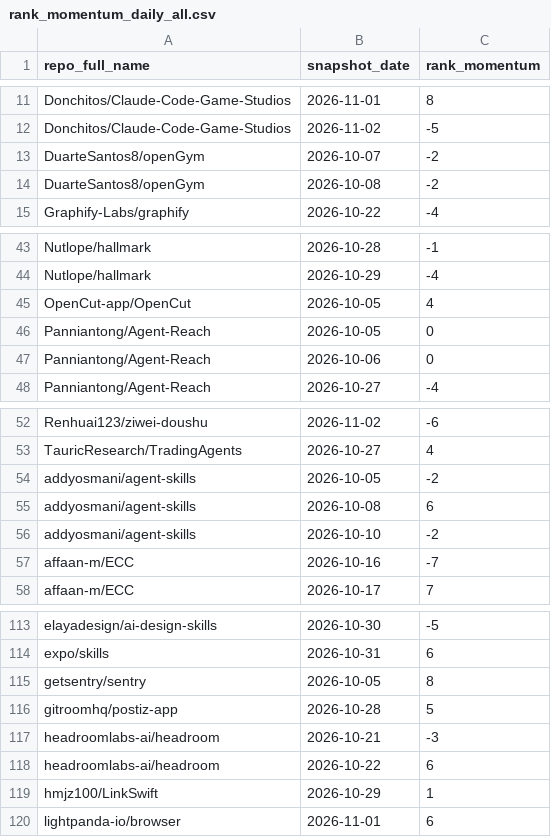
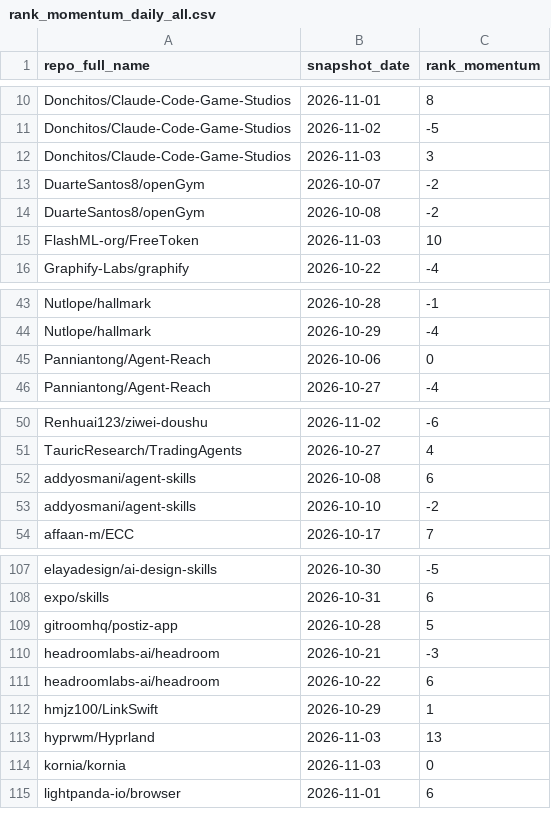
Before and after one commit to husy7/GitHub-TrendsInsight, a CSV file: data/processed/rank_momentum_daily_all.csv, drawn as a sheet; only a part is shown, gaps mark what is left out; the diff covers the shown part only.

```diff
--- a/data/processed/rank_momentum_daily_all.csv
+++ b/data/processed/rank_momentum_daily_all.csv
@@ -12,4 +11,6 @@ Donchitos/Claude-Code-Game-Studios,2026-11-01,8
 Donchitos/Claude-Code-Game-Studios,2026-11-02,-5
+Donchitos/Claude-Code-Game-Studios,2026-11-03,3
 DuarteSantos8/openGym,2026-10-07,-2
 DuarteSantos8/openGym,2026-10-08,-2
+FlashML-org/FreeToken,2026-11-03,10
 Graphify-Labs/graphify,2026-10-22,-4
@@ -44,4 +44,2 @@ Nutlope/hallmark,2026-10-28,-1
 Nutlope/hallmark,2026-10-29,-4
-OpenCut-app/OpenCut,2026-10-05,4
-Panniantong/Agent-Reach,2026-10-05,0
 Panniantong/Agent-Reach,2026-10-06,0
@@ -53,6 +51,4 @@ Renhuai123/ziwei-doushu,2026-11-02,-6
 TauricResearch/TradingAgents,2026-10-27,4
-addyosmani/agent-skills,2026-10-05,-2
 addyosmani/agent-skills,2026-10-08,6
 addyosmani/agent-skills,2026-10-10,-2
-affaan-m/ECC,2026-10-16,-7
 affaan-m/ECC,2026-10-17,7
@@ -114,3 +108,2 @@ elayadesign/ai-design-skills,2026-10-30,-5
 expo/skills,2026-10-31,6
-getsentry/sentry,2026-10-05,8
 gitroomhq/postiz-app,2026-10-28,5
@@ -119,2 +112,4 @@ headroomlabs-ai/headroom,2026-10-22,6
 hmjz100/LinkSwift,2026-10-29,1
+hyprwm/Hyprland,2026-11-03,13
+kornia/kornia,2026-11-03,0
 lightpanda-io/browser,2026-11-01,6
```
Also changed, not shown: 4 added rows and 10 removed rows elsewhere in this file, data/processed/language_share_daily.csv, data/processed/language_share_monthly.csv, 8 other files.
